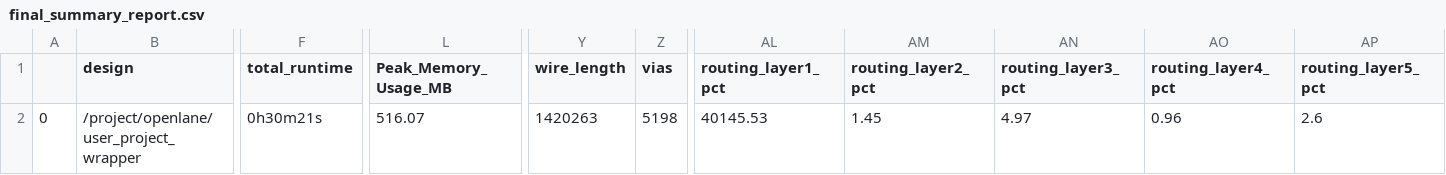
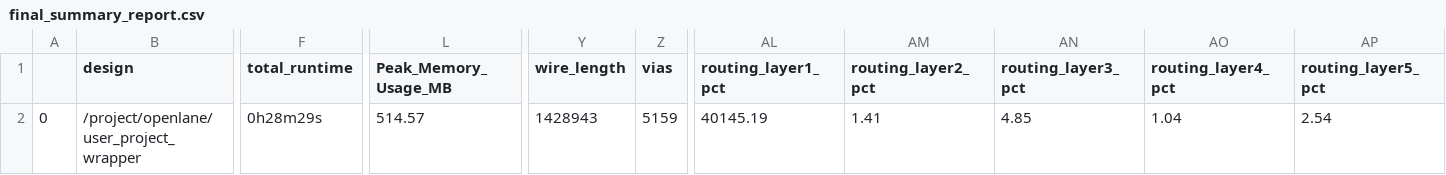
Before and after one commit to Univisiontechnocon-com/yifive_a1, a CSV file: signoff/user_project_wrapper/final_summary_report.csv, drawn as a sheet; only a part is shown, gaps mark what is left out; the diff names each change by its address in the sheet, - before the commit and + after, or states it on an @@ line.

```diff
--- a/signoff/user_project_wrapper/final_summary_report.csv
+++ b/signoff/user_project_wrapper/final_summary_report.csv
-F2 (total_runtime): 0h30m21s
+F2 (total_runtime): 0h28m29s
-L2 (Peak_Memory_Usage_MB): 516.07
+L2 (Peak_Memory_Usage_MB): 514.57
-Y2 (wire_length): 1420263
+Y2 (wire_length): 1428943
-Z2 (vias): 5198
+Z2 (vias): 5159
-AL2 (routing_layer1_pct): 40145.53
+AL2 (routing_layer1_pct): 40145.19
-AM2 (routing_layer2_pct): 1.45
+AM2 (routing_layer2_pct): 1.41
-AN2 (routing_layer3_pct): 4.97
+AN2 (routing_layer3_pct): 4.85
-AO2 (routing_layer4_pct): 0.96
+AO2 (routing_layer4_pct): 1.04
-AP2 (routing_layer5_pct): 2.6
+AP2 (routing_layer5_pct): 2.54
```
Also changed, not shown: signoff/glbl_cfg/final_summary_report.csv, signoff/sdram/final_summary_report.csv, 36 other files.
